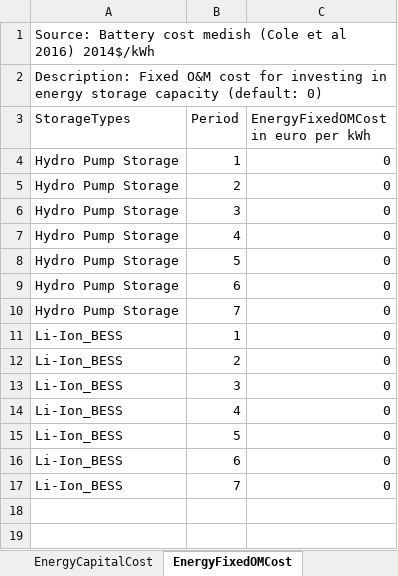
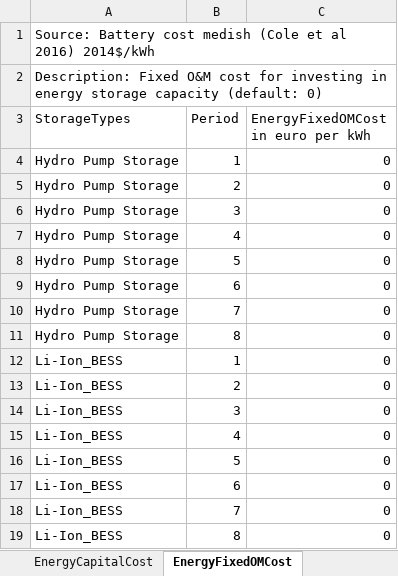
Before and after one commit to 3rl3nd/EMPIRE-GreenHydrogen, an Excel workbook: Data handler/full_model/Storage.xlsx, sheet EnergyFixedOMCost, drawn as a sheet; values as stored, in another font and other column widths than the file's, no borders; the diff names each change by its address in the sheet, - before the commit and + after, or states it on an @@ line.

```diff
--- a/Data handler/full_model/Storage.xlsx (sheet EnergyFixedOMCost)
+++ b/Data handler/full_model/Storage.xlsx (sheet EnergyFixedOMCost)
+row 11: Hydro Pump Storage | 8 | 0
+row 19: Li-Ion_BESS | 8 | 0
```
Also changed, not shown: sheet InitialPowerCapacity, sheet EnergyInitialCapacity, sheet PowerMaxBuiltCapacity, sheet EnergyMaxBuiltCapacity, sheet PowerMaxInstalledCapacity, sheet EnergyMaxInstalledCapacity, 3 more sheets, Data handler/full_model/CO2.xlsx, Data handler/full_model/General.xlsx, 9 other files.
